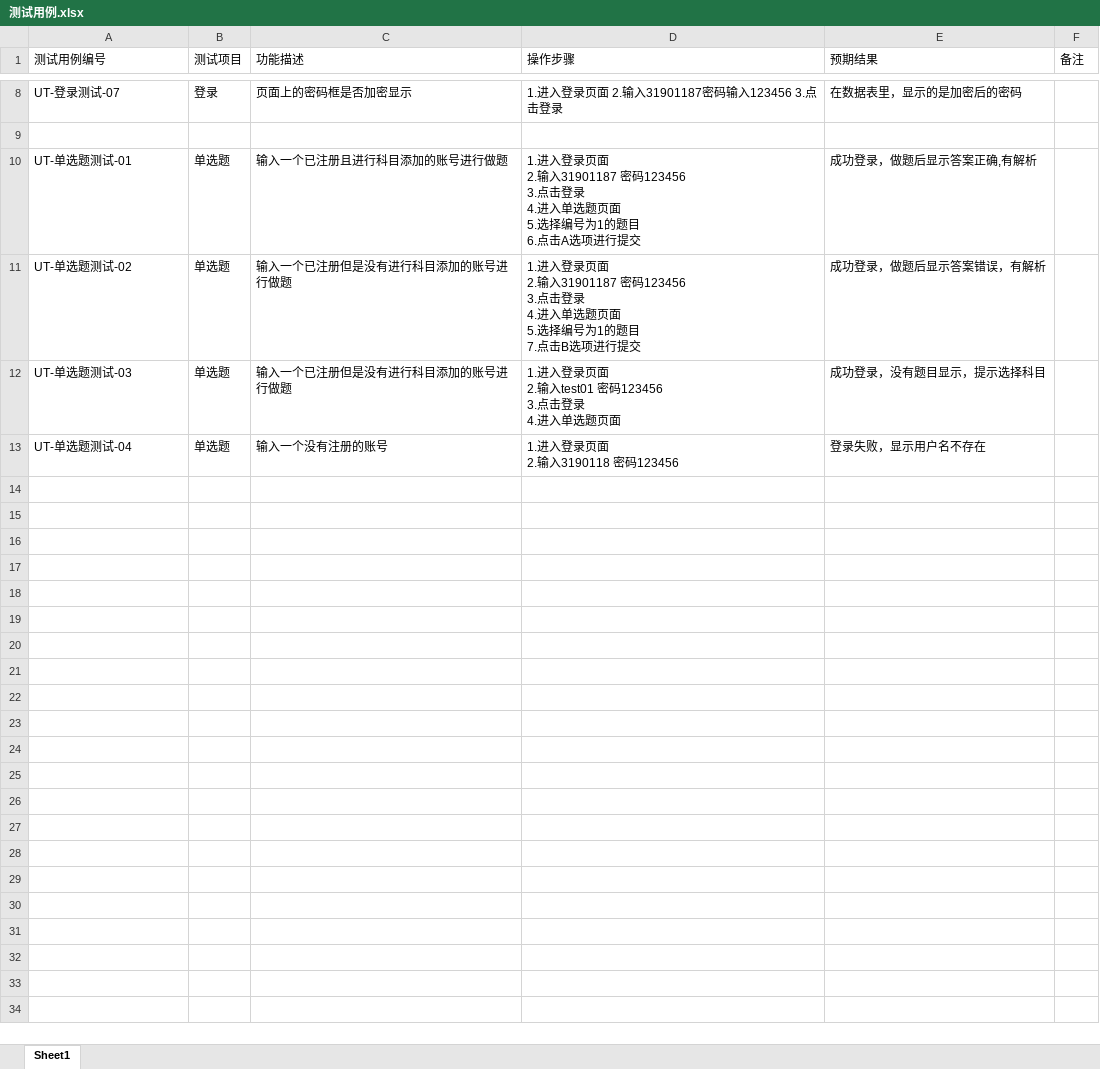
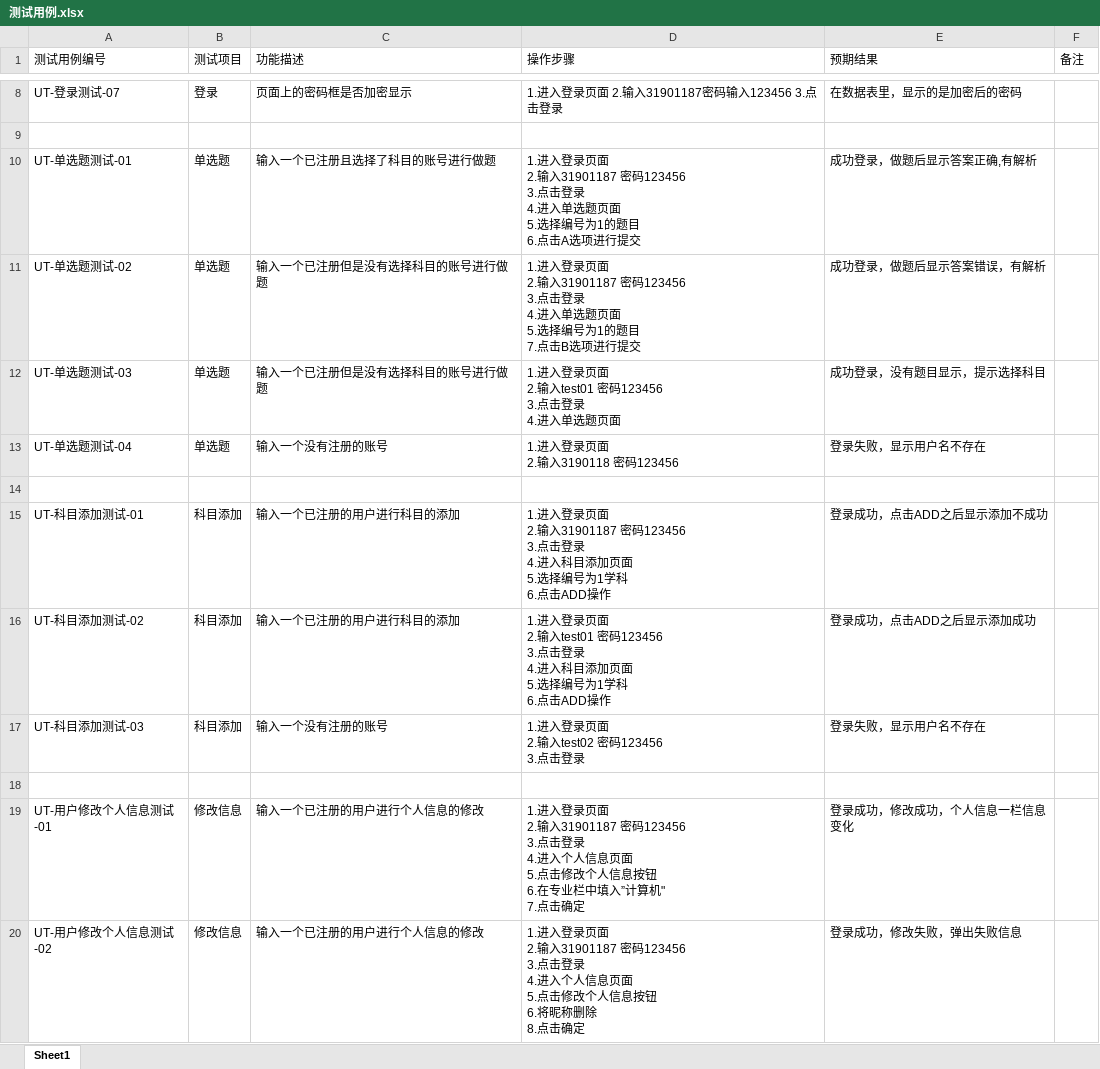
Before and after one commit to IHaoT/aishuati.document, an Excel workbook: SE2021-G003-实现/测试用例.xlsx, sheet Sheet1, drawn as a sheet; only a part is shown, gaps mark what is left out; values as stored, in another font and other column widths than the file's, no borders; ↵ is a line break in a cell; the diff covers the shown part only; the diff names each change by its address in the sheet, - before the commit and + after, or states it on an @@ line.

Commit message:
Update 测试用例.xlsx

```diff
--- a/SE2021-G003-实现/测试用例.xlsx (sheet Sheet1)
+++ b/SE2021-G003-实现/测试用例.xlsx (sheet Sheet1)
-C10 (功能描述): 输入一个已注册且进行科目添加的账号进行做题
+C10 (功能描述): 输入一个已注册且选择了科目的账号进行做题
-C11:C12 (功能描述): 输入一个已注册但是没有进行科目添加的账号进行做题
+C11:C12 (功能描述): 输入一个已注册但是没有选择科目的账号进行做题
+row 14: (empty)
+row 15: UT-科目添加测试-01 | 科目添加 | 输入一个已注册的用户进行科目的添加 | 1.进入登录页面 ↵ 2.输入31901187 密码123456 ↵ 3.点击登录 ↵ 4.进入科目添加页面 ↵ 5.选择编号为1学科 ↵ 6.点击ADD操作 | 登录成功，点击ADD之后显示添加不成功
+row 16: UT-科目添加测试-02 | 科目添加 | 输入一个已注册的用户进行科目的添加 | 1.进入登录页面 ↵ 2.输入test01 密码123456 ↵ 3.点击登录 ↵ 4.进入科目添加页面 ↵ 5.选择编号为1学科 ↵ 6.点击ADD操作 | 登录成功，点击ADD之后显示添加成功
+row 17: UT-科目添加测试-03 | 科目添加 | 输入一个没有注册的账号 | 1.进入登录页面 ↵ 2.输入test02 密码123456 ↵ 3.点击登录 | 登录失败，显示用户名不存在
+row 18: (empty)
+row 19: UT-用户修改个人信息测试-01 | 修改信息 | 输入一个已注册的用户进行个人信息的修改 | 1.进入登录页面 ↵ 2.输入31901187 密码123456 ↵ 3.点击登录 ↵ 4.进入个人信息页面 ↵ 5.点击修改个人信息按钮 ↵ 6.在专业栏中填入”计算机" ↵ 7.点击确定 | 登录成功，修改成功，个人信息一栏信息变化
+row 20: UT-用户修改个人信息测试-02 | 修改信息 | 输入一个已注册的用户进行个人信息的修改 | 1.进入登录页面 ↵ 2.输入31901187 密码123456 ↵ 3.点击登录 ↵ 4.进入个人信息页面 ↵ 5.点击修改个人信息按钮 ↵ 6.将昵称删除 ↵ 8.点击确定 | 登录成功，修改失败，弹出失败信息
```
Also changed, not shown: 11 added rows elsewhere in this sheet.
